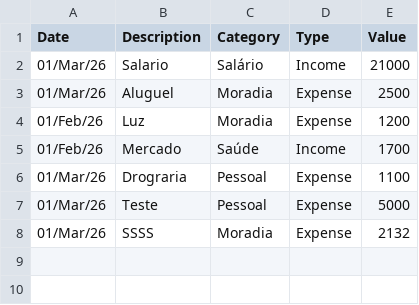
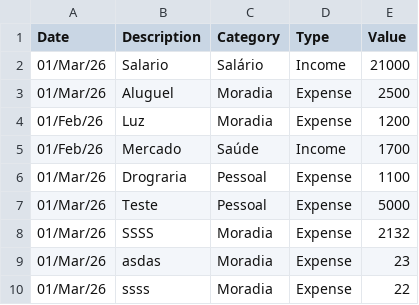
Before and after one commit to wkk-ai/fin-dash-wkkai, a CSV file: data/movements.csv, drawn as a sheet.

Commit message:
Raw tables visual and UI changes

```diff
--- a/data/movements.csv
+++ b/data/movements.csv
@@ -8 +8,3 @@ Date,Description,Category,Type,Value
 01/Mar/26,SSSS,Moradia,Expense,2132
+01/Mar/26,asdas,Moradia,Expense,23
+01/Mar/26,ssss,Moradia,Expense,22
```
Also changed, not shown: 2 other files.
